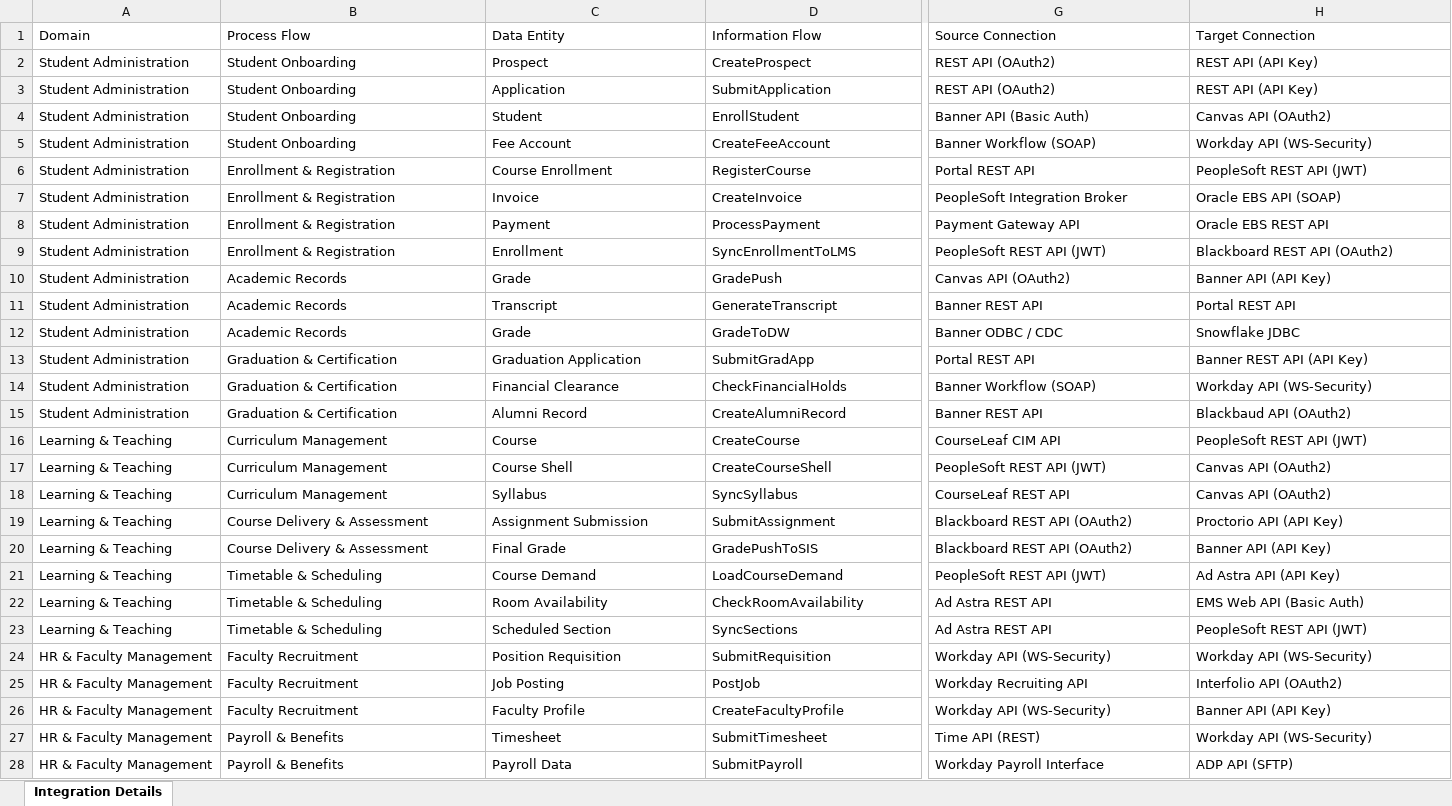
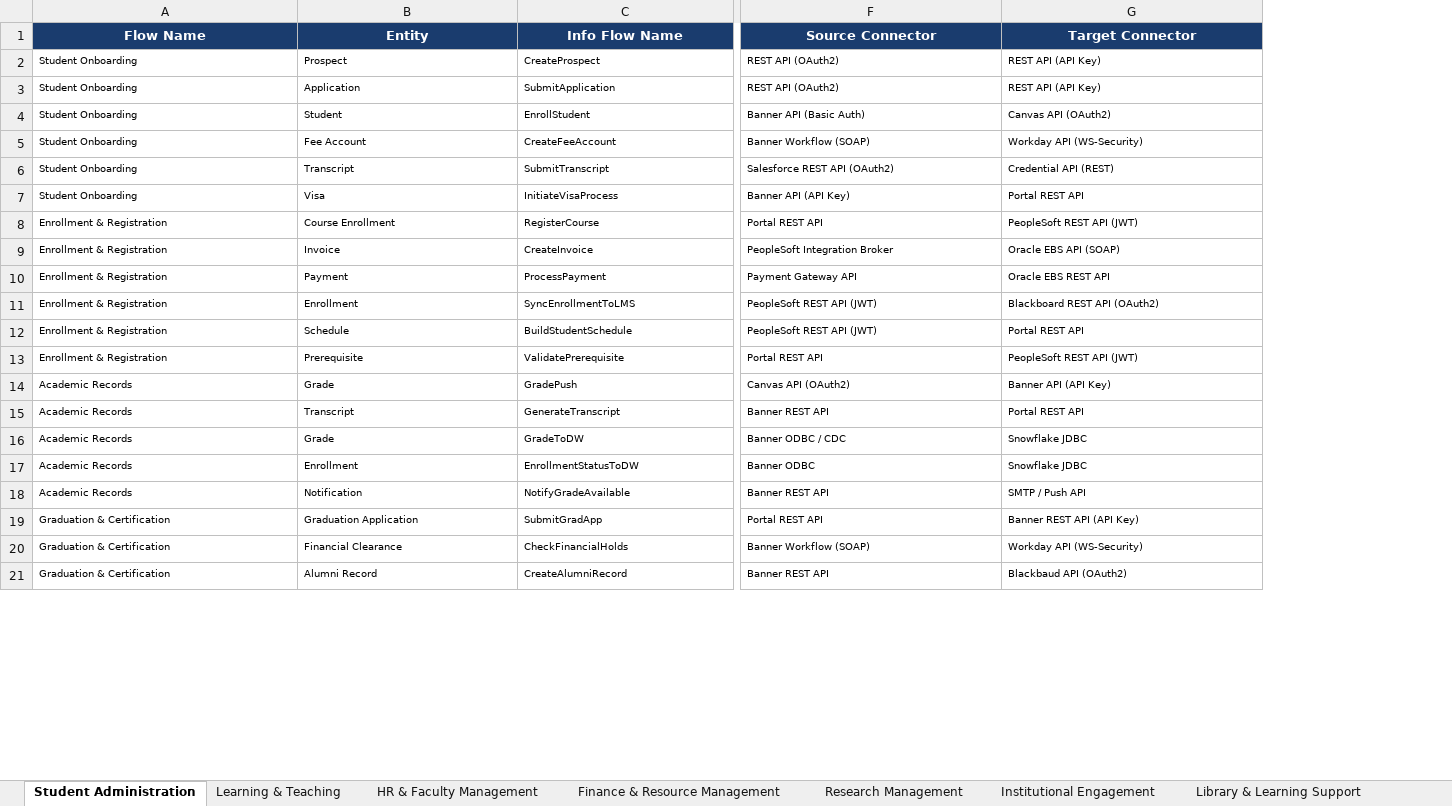
Before and after one commit to Sherayu/IntegrationSolutionPacks, an Excel workbook: HigherEdu/Catalogue/integration-details.xlsx, sheet Student Administration, drawn as a sheet; only a part is shown, gaps mark what is left out; values as stored, in another font and other column widths than the file's, no borders; removed rows and columns are numbered as before the commit, all else as after; rows hold the shown columns only; the diff covers the shown part only; the diff names each change by its address in the sheet, - before the commit and + after, or states it on an @@ line.

Commit message:
feat(higher-edu): expand to 11 sections, 32 sub-flows with acceptance criteria
- Expanded README from 8 to 11 sections, 20 to 32 sub-flows, 966 to 2267 lines
- Added 29 new test entities (total 36), integrated across all sequence diagrams
- Added 232 acceptance criteria entries across all 32 sub-flows (after integration tables)
- Added 12 standalone diagram HTML files for new sub-flows
- Created expand_readme.py (expansion data), build_expanded_readme.py (builder),
  generate_xlsx.py (XLSX parser), updated render_pdf.py for expanded content
- Regenerated PDF (144 pages, 32/32 mermaid diagrams) and XLSX (11 sheets, 168 rows)
- Updated SEED_PROMPT.md with acceptance criteria requirement

```diff
--- a/HigherEdu/Catalogue/integration-details.xlsx (sheet Student Administration)
+++ b/HigherEdu/Catalogue/integration-details.xlsx (sheet Student Administration)
-sheet tab: Integration Details
+sheet tab: Student Administration
+sheet tab: Learning & Teaching
+sheet tab: HR & Faculty Management
+sheet tab: Finance & Resource Management
+sheet tab: Research Management
+sheet tab: Institutional Engagement
+sheet tab: Library & Learning Support
-column A (Domain), rows 2-15: all Student Administration
-A1: Process Flow
+A1: Flow Name
@@ A1:G1 fill: none → #1A3C6E, bold: off → on, text colour: black → #FFFFFF, alignment: left → center @@
-B1: Data Entity
+B1: Entity
-C1: Information Flow
+C1: Info Flow Name
-F1: Source Connection
+F1: Source Connector
-G1: Target Connection
+G1: Target Connector
@@ A2:G5 text size: smaller @@
+row 6: Student Onboarding | Transcript | SubmitTranscript | Salesforce REST API (OAuth2) | Credential API (REST)
+row 7: Student Onboarding | Visa | InitiateVisaProcess | Banner API (API Key) | Portal REST API
@@ A8:G11 text size: smaller @@
+row 12: Enrollment & Registration | Schedule | BuildStudentSchedule | PeopleSoft REST API (JWT) | Portal REST API
+row 13: Enrollment & Registration | Prerequisite | ValidatePrerequisite | Portal REST API | PeopleSoft REST API (JWT)
@@ A14:G16 text size: smaller @@
+row 17: Academic Records | Enrollment | EnrollmentStatusToDW | Banner ODBC | Snowflake JDBC
+row 18: Academic Records | Notification | NotifyGradeAvailable | Banner REST API | SMTP / Push API
@@ A19:G21 text size: smaller @@
-row 16: Learning & Teaching | Curriculum Management | Course | CreateCourse | CourseLeaf CIM API | PeopleSoft REST API (JWT)
-row 17: Learning & Teaching | Curriculum Management | Course Shell | CreateCourseShell | PeopleSoft REST API (JWT) | Canvas API (OAuth2)
-row 18: Learning & Teaching | Curriculum Management | Syllabus | SyncSyllabus | CourseLeaf REST API | Canvas API (OAuth2)
-row 19: Learning & Teaching | Course Delivery & Assessment | Assignment Submission | SubmitAssignment | Blackboard REST API (OAuth2) | Proctorio API (API Key)
-row 20: Learning & Teaching | Course Delivery & Assessment | Final Grade | GradePushToSIS | Blackboard REST API (OAuth2) | Banner API (API Key)
-row 21: Learning & Teaching | Timetable & Scheduling | Course Demand | LoadCourseDemand | PeopleSoft REST API (JWT) | Ad Astra API (API Key)
-row 22: Learning & Teaching | Timetable & Scheduling | Room Availability | CheckRoomAvailability | Ad Astra REST API | EMS Web API (Basic Auth)
-row 23: Learning & Teaching | Timetable & Scheduling | Scheduled Section | SyncSections | Ad Astra REST API | PeopleSoft REST API (JWT)
-row 24: HR & Faculty Management | Faculty Recruitment | Position Requisition | SubmitRequisition | Workday API (WS-Security) | Workday API (WS-Security)
-row 25: HR & Faculty Management | Faculty Recruitment | Job Posting | PostJob | Workday Recruiting API | Interfolio API (OAuth2)
-row 26: HR & Faculty Management | Faculty Recruitment | Faculty Profile | CreateFacultyProfile | Workday API (WS-Security) | Banner API (API Key)
-row 27: HR & Faculty Management | Payroll & Benefits | Timesheet | SubmitTimesheet | Time API (REST) | Workday API (WS-Security)
-row 28: HR & Faculty Management | Payroll & Benefits | Payroll Data | SubmitPayroll | Workday Payroll Interface | ADP API (SFTP)
```
Also changed, not shown: 1 added row, 32 removed rows, 5 edited cells and cell formats elsewhere in this sheet, other sheet tabs, 18 other files.
